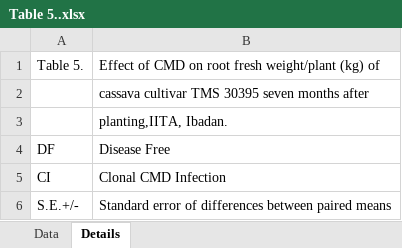
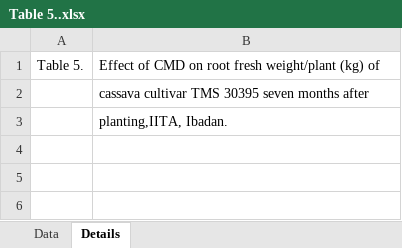
Before and after one commit to Ci-re/cassava_historical_reports, an Excel workbook: tables/1978/Table 5..xlsx, sheet Details, drawn as a sheet; values as stored, in another font and other column widths than the file's, no borders; the diff names each change by its address in the sheet, - before the commit and + after, or states it on an @@ line.

```diff
--- a/tables/1978/Table 5..xlsx (sheet Details)
+++ b/tables/1978/Table 5..xlsx (sheet Details)
-row 4: DF | Disease Free
-row 5: CI | Clonal CMD Infection
-row 6: S.E.+/- | Standard error of differences between paired means
```
Also changed, not shown: sheet Data, 5 other files.
